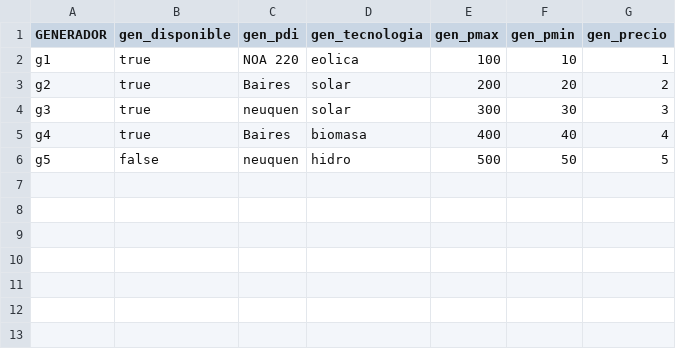
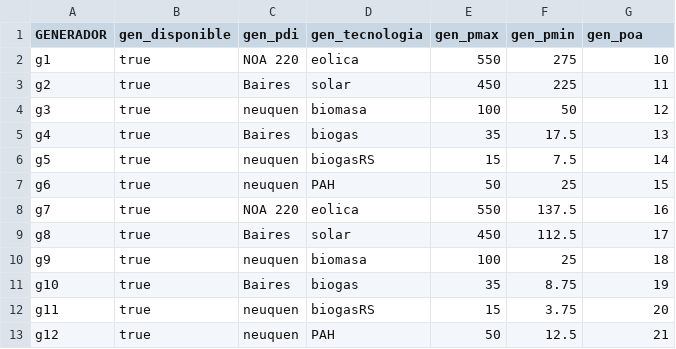
Before and after one commit to epereirab/renovar, a CSV file: renovar/datos/data_generadores.csv, drawn as a sheet.

Commit message:
cambio en parametro de generador precio a poa

```diff
--- a/renovar/datos/data_generadores.csv
+++ b/renovar/datos/data_generadores.csv
@@ -1,6 +1,13 @@
-GENERADOR,gen_disponible,gen_pdi,gen_tecnologia,gen_pmax,gen_pmin,gen_precio
-g1,true,NOA 220,eolica,100,10,1
-g2,true,Baires,solar,200,20,2
-g3,true,neuquen,solar,300,30,3
-g4,true,Baires,biomasa,400,40,4
-g5,false,neuquen,hidro,500,50,5
+GENERADOR,gen_disponible,gen_pdi,gen_tecnologia,gen_pmax,gen_pmin,gen_poa
+g1,true,NOA 220,eolica,550,275,10
+g2,true,Baires,solar,450,225,11
+g3,true,neuquen,biomasa,100,50,12
+g4,true,Baires,biogas,35,17.5,13
+g5,true,neuquen,biogasRS,15,7.5,14
+g6,true,neuquen,PAH,50,25,15
+g7,true,NOA 220,eolica,550,137.5,16
+g8,true,Baires,solar,450,112.5,17
+g9,true,neuquen,biomasa,100,25,18
+g10,true,Baires,biogas,35,8.75,19
+g11,true,neuquen,biogasRS,15,3.75,20
+g12,true,neuquen,PAH,50,12.5,21
```
Also changed, not shown: 1 other file.
